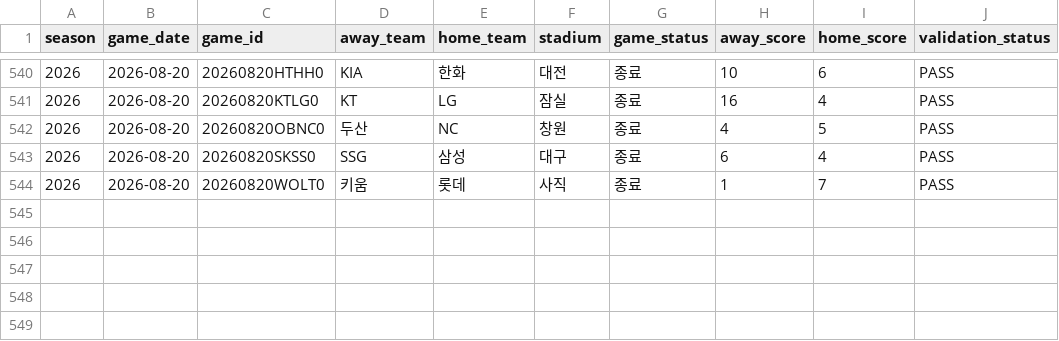
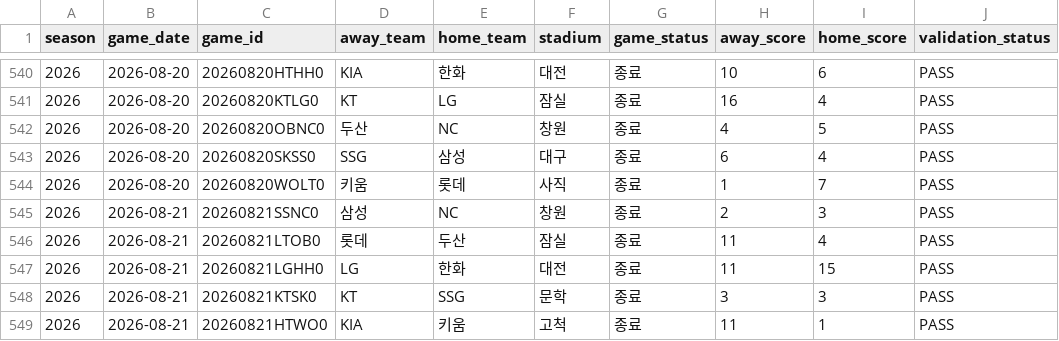
Before and after one commit to seoyeonwoo1223/KBO-Savant-Visual-Project, a CSV file: web/data/games.csv, drawn as a sheet; only a part is shown, gaps mark what is left out.

```diff
--- a/web/data/games.csv
+++ b/web/data/games.csv
@@ -544 +544,6 @@ season,game_date,game_id,away_team,home_team,stadium,game_status,away_score,home
 2026,2026-08-20,20260820WOLT0,키움,롯데,사직,종료,1,7,PASS
+2026,2026-08-21,20260821SSNC0,삼성,NC,창원,종료,2,3,PASS
+2026,2026-08-21,20260821LTOB0,롯데,두산,잠실,종료,11,4,PASS
+2026,2026-08-21,20260821LGHH0,LG,한화,대전,종료,11,15,PASS
+2026,2026-08-21,20260821KTSK0,KT,SSG,문학,종료,3,3,PASS
+2026,2026-08-21,20260821HTWO0,KIA,키움,고척,종료,11,1,PASS
```
Also changed, not shown: 56 other files.
